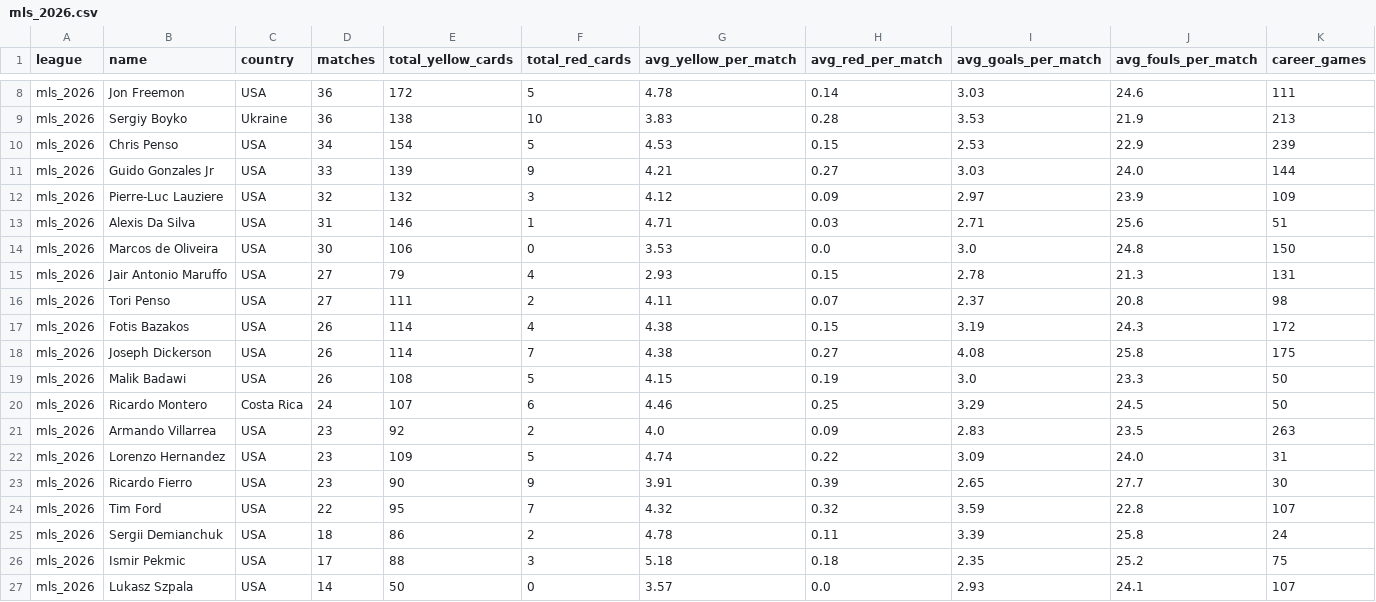
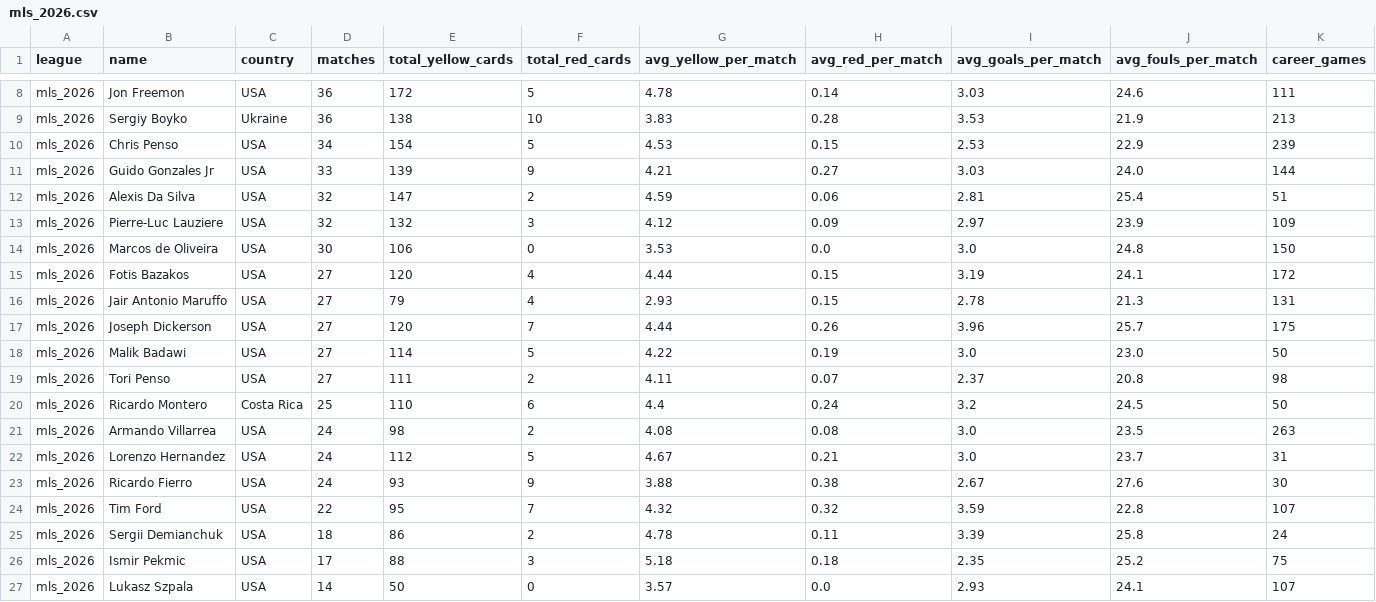
Before and after one commit to aimidas1/referees, a CSV file: mls_2026.csv, drawn as a sheet; only a part is shown, gaps mark what is left out; removed rows and columns are numbered as before the commit, all else as after; rows hold the shown columns only; the diff covers the shown part only; the diff names each change by its address in the sheet, - before the commit and + after, or states it on an @@ line.

Commit message:
auto: update data 2026-08-20

```diff
--- a/mls_2026.csv
+++ b/mls_2026.csv
+row 12: mls_2026 | Alexis Da Silva | USA | 32 | 147 | 2 | 4.59 | 0.06 | 2.81 | 25.4 | 51
-row 13: mls_2026 | Alexis Da Silva | USA | 31 | 146 | 1 | 4.71 | 0.03 | 2.71 | 25.6 | 51
+row 15: mls_2026 | Fotis Bazakos | USA | 27 | 120 | 4 | 4.44 | 0.15 | 3.19 | 24.1 | 172
+row 17: mls_2026 | Joseph Dickerson | USA | 27 | 120 | 7 | 4.44 | 0.26 | 3.96 | 25.7 | 175
+row 18: mls_2026 | Malik Badawi | USA | 27 | 114 | 5 | 4.22 | 0.19 | 3.0 | 23.0 | 50
-row 17: mls_2026 | Fotis Bazakos | USA | 26 | 114 | 4 | 4.38 | 0.15 | 3.19 | 24.3 | 172
-row 18: mls_2026 | Joseph Dickerson | USA | 26 | 114 | 7 | 4.38 | 0.27 | 4.08 | 25.8 | 175
-row 19: mls_2026 | Malik Badawi | USA | 26 | 108 | 5 | 4.15 | 0.19 | 3.0 | 23.3 | 50
-D20 (matches): 24
+D20 (matches): 25
-E20 (total_yellow_cards): 107
+E20 (total_yellow_cards): 110
-G20 (avg_yellow_per_match): 4.46
+G20 (avg_yellow_per_match): 4.4
-H20 (avg_red_per_match): 0.25
+H20 (avg_red_per_match): 0.24
-I20 (avg_goals_per_match): 3.29
+I20 (avg_goals_per_match): 3.2
-D21:D23 (matches): 23
+D21:D23 (matches): 24
-E21 (total_yellow_cards): 92
+E21 (total_yellow_cards): 98
-G21 (avg_yellow_per_match): 4.0
+G21 (avg_yellow_per_match): 4.08
-H21 (avg_red_per_match): 0.09
+H21 (avg_red_per_match): 0.08
-I21 (avg_goals_per_match): 2.83
+I21 (avg_goals_per_match): 3.0
-E22 (total_yellow_cards): 109
+E22 (total_yellow_cards): 112
-G22 (avg_yellow_per_match): 4.74
+G22 (avg_yellow_per_match): 4.67
-H22 (avg_red_per_match): 0.22
+H22 (avg_red_per_match): 0.21
-I22 (avg_goals_per_match): 3.09
+I22 (avg_goals_per_match): 3.0
-J22 (avg_fouls_per_match): 24.0
+J22 (avg_fouls_per_match): 23.7
-E23 (total_yellow_cards): 90
+E23 (total_yellow_cards): 93
-G23 (avg_yellow_per_match): 3.91
+G23 (avg_yellow_per_match): 3.88
-H23 (avg_red_per_match): 0.39
+H23 (avg_red_per_match): 0.38
-I23 (avg_goals_per_match): 2.65
+I23 (avg_goals_per_match): 2.67
-J23 (avg_fouls_per_match): 27.7
+J23 (avg_fouls_per_match): 27.6
```
Also changed, not shown: 36 edited cells elsewhere in this file, brasileirao_serie_a_2026.csv, k_league_1_2026.csv.
